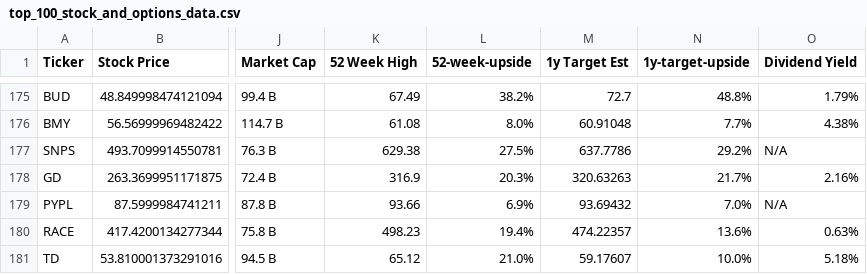
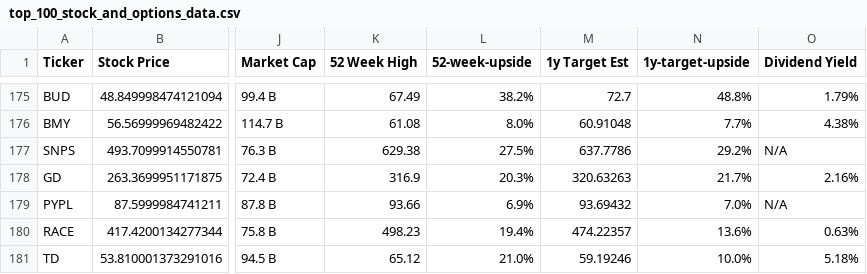
Before and after one commit to dparedesi/Call-Options-values, a CSV file: top_100_stock_and_options_data.csv, drawn as a sheet; only a part is shown, gaps mark what is left out; the diff covers the shown part only; the diff names each change by its address in the sheet, - before the commit and + after, or states it on an @@ line.

Commit message:
Daily update CSV files

```diff
--- a/top_100_stock_and_options_data.csv
+++ b/top_100_stock_and_options_data.csv
-M181 (1y Target Est): 59.17607
+M181 (1y Target Est): 59.19246
```
Also changed, not shown: 4 added rows, 4 removed rows and 8 edited cells elsewhere in this file.
